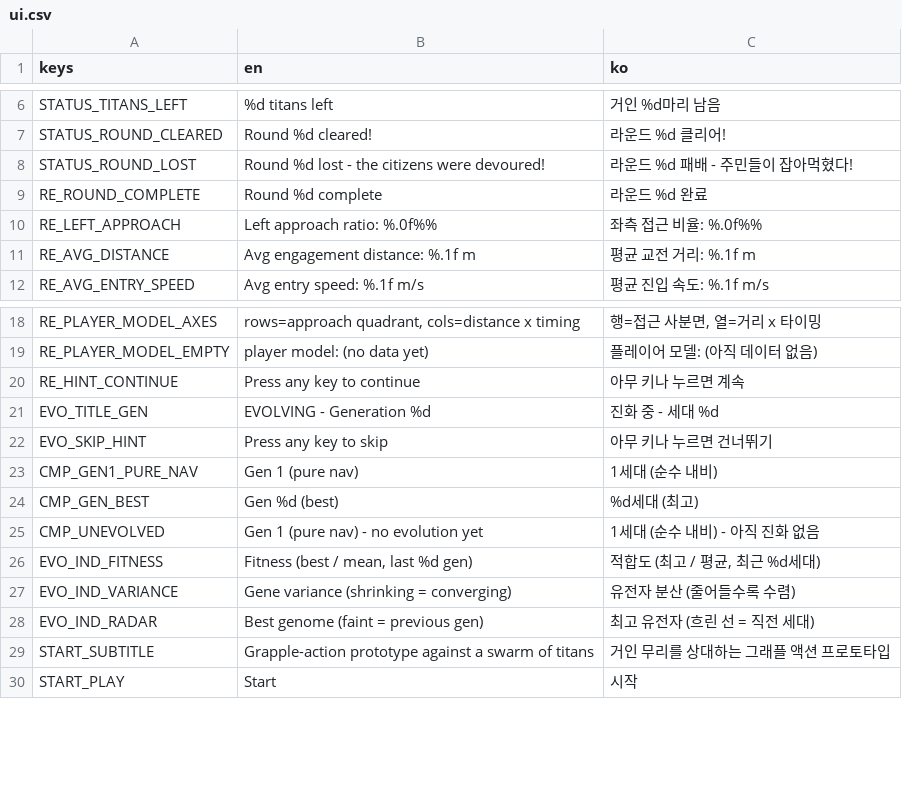
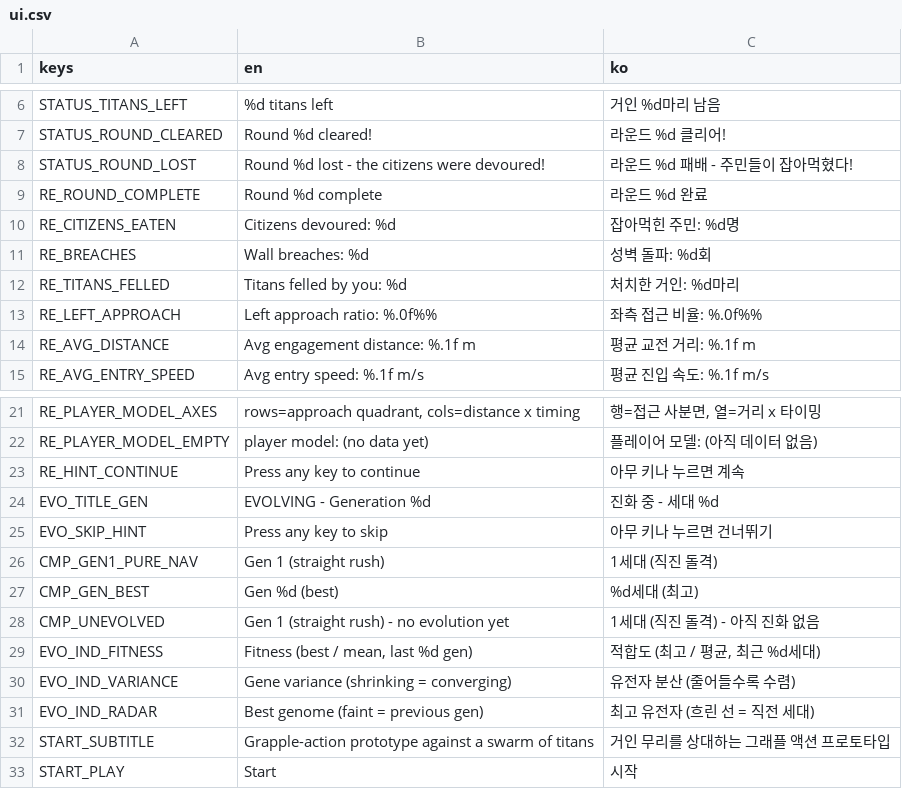
Before and after one commit to savagemanage/game-champs, a CSV file: locale/ui.csv, drawn as a sheet; only a part is shown, gaps mark what is left out.

Commit message:
refactor(evo): redefine genes + fitness around citizens-eaten action-defense objective (schema v2)

```diff
--- a/locale/ui.csv
+++ b/locale/ui.csv
@@ -9,2 +9,5 @@ STATUS_ROUND_LOST,Round %d lost - the citizens were devoured!,라운드 %d 패
 RE_ROUND_COMPLETE,Round %d complete,라운드 %d 완료
+RE_CITIZENS_EATEN,Citizens devoured: %d,잡아먹힌 주민: %d명
+RE_BREACHES,Wall breaches: %d,성벽 돌파: %d회
+RE_TITANS_FELLED,Titans felled by you: %d,처치한 거인: %d마리
 RE_LEFT_APPROACH,Left approach ratio: %.0f%%,좌측 접근 비율: %.0f%%
@@ -22,5 +25,5 @@ EVO_TITLE_GEN,EVOLVING  -  Generation %d,진화 중  -  세대 %d
 EVO_SKIP_HINT,Press any key to skip,아무 키나 누르면 건너뛰기
-CMP_GEN1_PURE_NAV,Gen 1 (pure nav),1세대 (순수 내비)
+CMP_GEN1_PURE_NAV,Gen 1 (straight rush),1세대 (직진 돌격)
 CMP_GEN_BEST,Gen %d (best),%d세대 (최고)
-CMP_UNEVOLVED,Gen 1 (pure nav) - no evolution yet,1세대 (순수 내비) - 아직 진화 없음
+CMP_UNEVOLVED,Gen 1 (straight rush) - no evolution yet,1세대 (직진 돌격) - 아직 진화 없음
 EVO_IND_FITNESS,"Fitness (best / mean, last %d gen)","적합도 (최고 / 평균, 최근 %d세대)"
```
Also changed, not shown: 22 other files.
